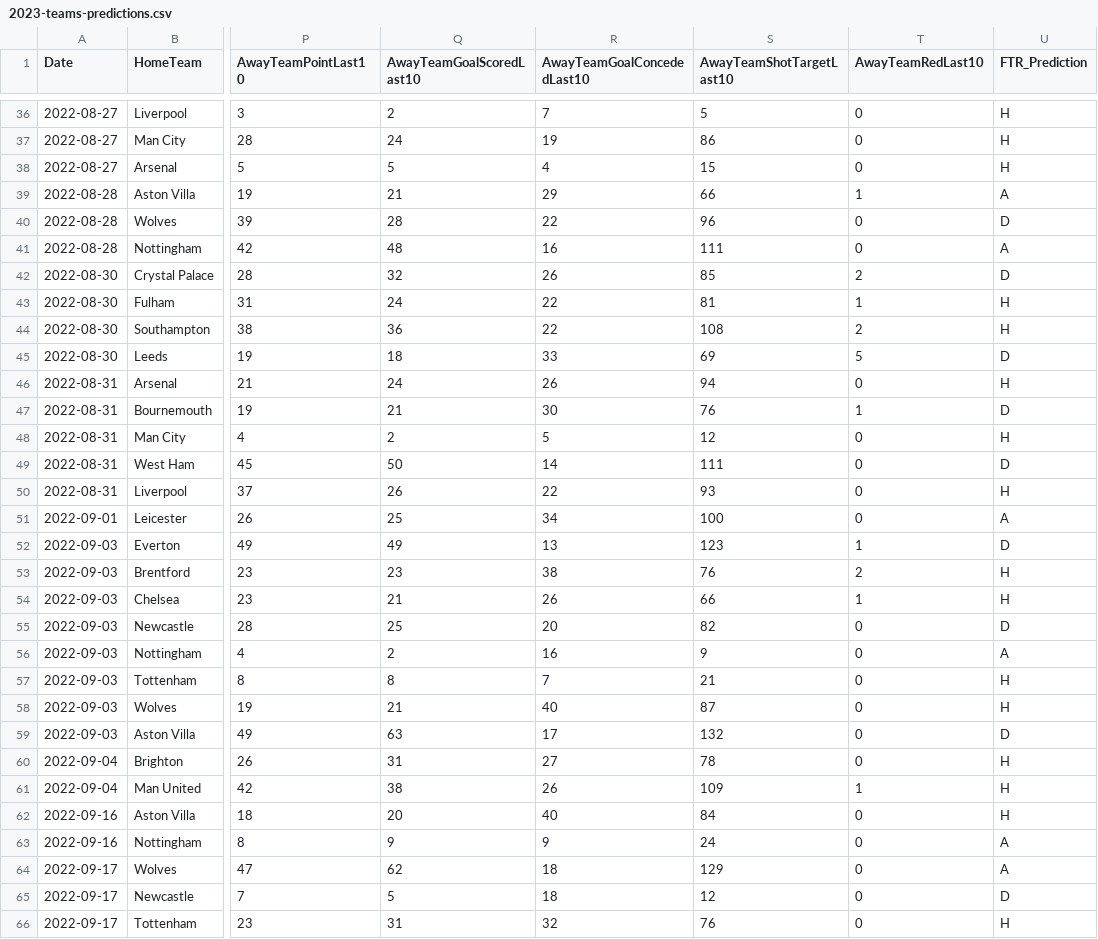
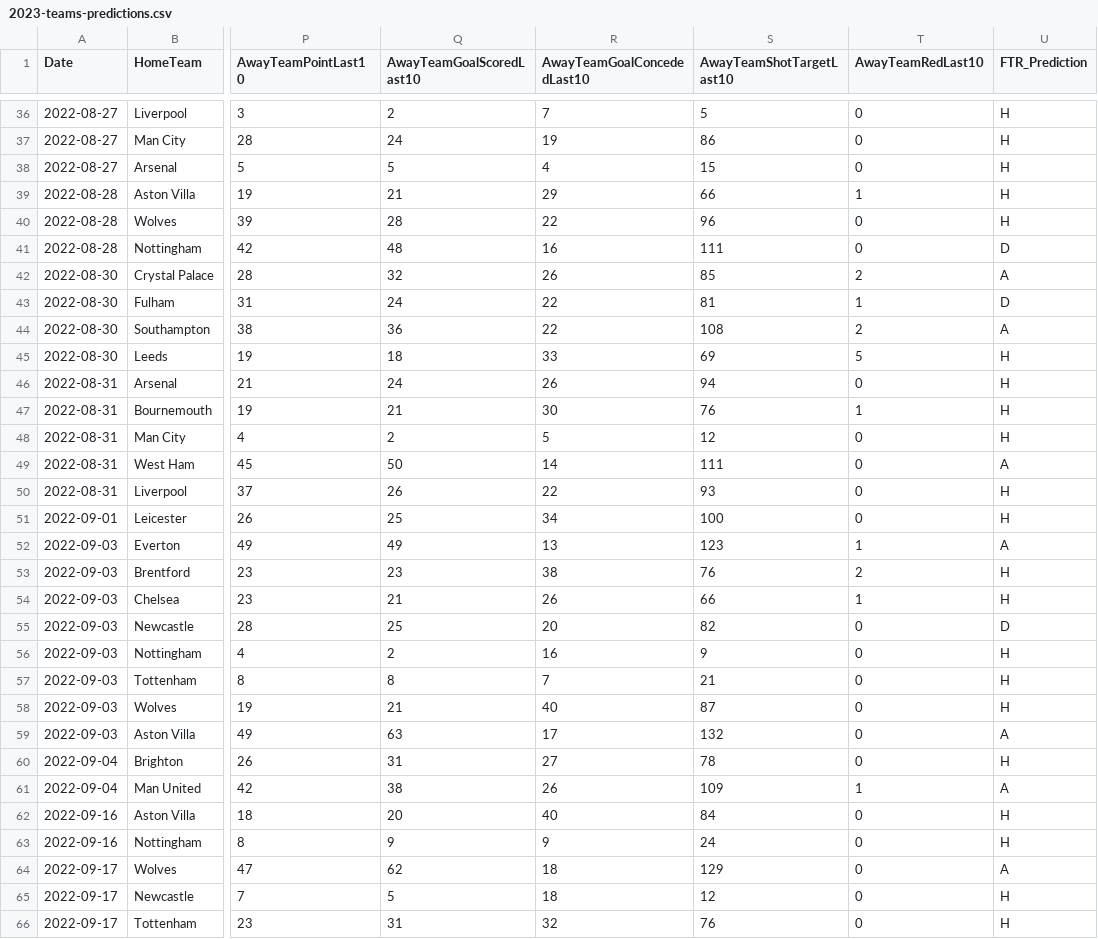
Before and after one commit to FidelioC/Project-COMP4710, a CSV file: prediction_test/2023-teams-predictions.csv, drawn as a sheet; only a part is shown, gaps mark what is left out; the diff covers the shown part only; the diff names each change by its address in the sheet, - before the commit and + after, or states it on an @@ line.

```diff
--- a/prediction_test/2023-teams-predictions.csv
+++ b/prediction_test/2023-teams-predictions.csv
-U39 (FTR_Prediction): A
+U39 (FTR_Prediction): H
-U40 (FTR_Prediction): D
+U40 (FTR_Prediction): H
-U41 (FTR_Prediction): A
+U41 (FTR_Prediction): D
-U42 (FTR_Prediction): D
+U42 (FTR_Prediction): A
-U43 (FTR_Prediction): H
+U43 (FTR_Prediction): D
-U44 (FTR_Prediction): H
+U44 (FTR_Prediction): A
-U45 (FTR_Prediction): D
+U45 (FTR_Prediction): H
-U47 (FTR_Prediction): D
+U47 (FTR_Prediction): H
-U49 (FTR_Prediction): D
+U49 (FTR_Prediction): A
-U51 (FTR_Prediction): A
+U51 (FTR_Prediction): H
-U52 (FTR_Prediction): D
+U52 (FTR_Prediction): A
-U56 (FTR_Prediction): A
+U56 (FTR_Prediction): H
-U59 (FTR_Prediction): D
+U59 (FTR_Prediction): A
-U61 (FTR_Prediction): H
+U61 (FTR_Prediction): A
-U63 (FTR_Prediction): A
+U63 (FTR_Prediction): H
-U65 (FTR_Prediction): D
+U65 (FTR_Prediction): H
```
Also changed, not shown: 162 edited cells elsewhere in this file, 1 other file.
